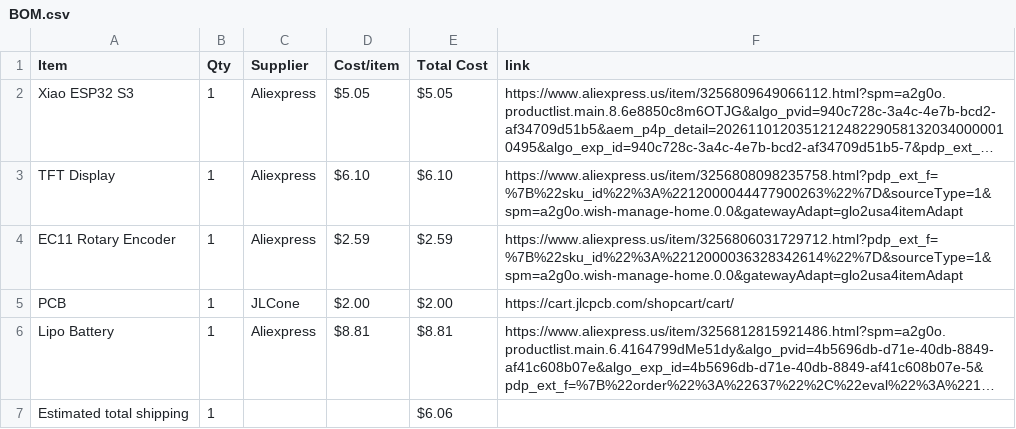
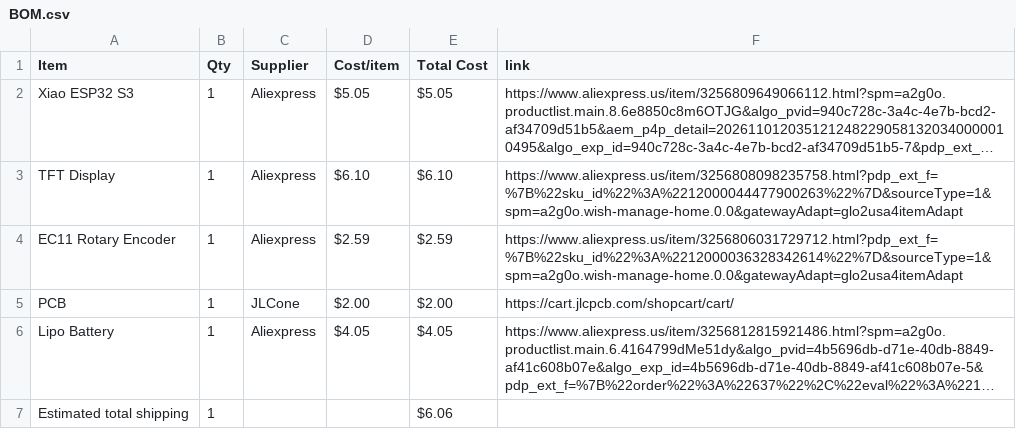
Before and after one commit to jtylerengineering/Pocket-Watch, a CSV file: BOM.csv, drawn as a sheet; long unchanged cells end in …; the diff names each change by its address in the sheet, - before the commit and + after, or states it on an @@ line.

Commit message:
Sync Pocket Watch from Half Life

```diff
--- a/BOM.csv
+++ b/BOM.csv
-D6 (Cost/item): $8.81
+D6 (Cost/item): $4.05
-E6 (Total Cost): $8.81
+E6 (Total Cost): $4.05
```
